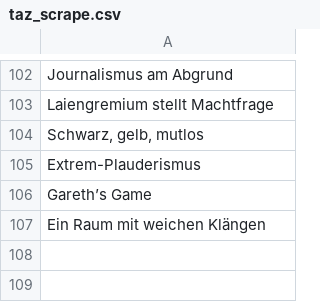
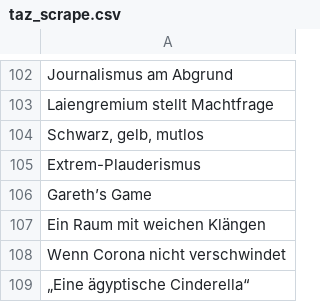
Before and after one commit to gumbrich/ChallengeYourOpinion, a CSV file: taz_scrape.csv, drawn as a sheet; only a part is shown, gaps mark what is left out; the diff names each change by its address in the sheet, - before the commit and + after, or states it on an @@ line.

```diff
--- a/taz_scrape.csv
+++ b/taz_scrape.csv
+row 108: Wenn Corona nicht verschwindet
+row 109: „Eine ägyptische Cinderella“
```
Also changed, not shown: nzz_scrape.csv, spiegel_scrape.csv.
